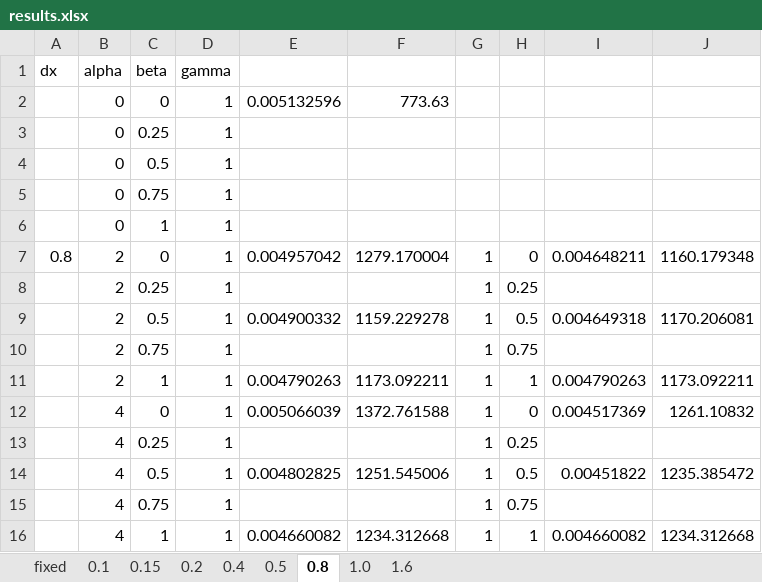
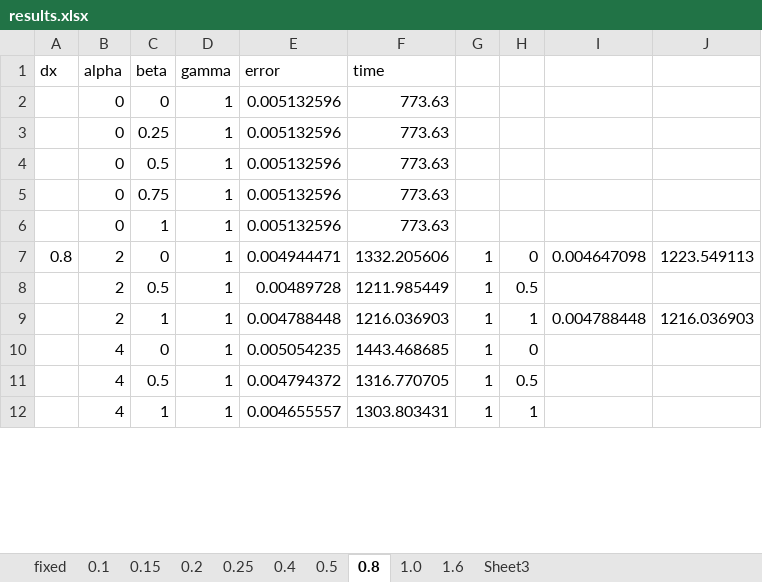
Before and after one commit to jwallwork23/adapt_utils, an Excel workbook: unsteady/test_cases/trench_slant/results.xlsx, sheet 0.8, drawn as a sheet; only a part is shown; values as stored, in another font and other column widths than the file's, no borders; removed rows and columns are numbered as before the commit, all else as after; the diff covers the shown part only; the diff names each change by its address in the sheet, - before the commit and + after, or states it on an @@ line.

```diff
--- a/unsteady/test_cases/trench_slant/results.xlsx (sheet 0.8)
+++ b/unsteady/test_cases/trench_slant/results.xlsx (sheet 0.8)
+sheet tab: 0.25
+sheet tab: Sheet3
-E1: (empty)
+E1: error
-F1: (empty)
+F1: time
-E3:E6 (error): (empty)
+E3:E6 (error): 0.005132596
-F3:F6 (time): (empty)
+F3:F6 (time): 773.63
-E7 (error): 0.004957042
+E7 (error): 0.004944471
-F7 (time): 1279.170004
+F7 (time): 1332.205606
-I7: 0.004648211
+I7: 0.004647098
-J7: 1160.179348
+J7: 1223.549113
-row 8:  | 2 | 0.25 | 1 |  |  | 1 | 0.25
-E8 (error): 0.004900332
+E8 (error): 0.00489728
-F8 (time): 1159.229278
+F8 (time): 1211.985449
-I8: 0.004649318
+I8: (empty)
-J8: 1170.206081
+J8: (empty)
-row 10:  | 2 | 0.75 | 1 |  |  | 1 | 0.75
-E9 (error): 0.004790263
+E9 (error): 0.004788448
-F9 (time): 1173.092211
+F9 (time): 1216.036903
-I9: 0.004790263
+I9: 0.004788448
-J9: 1173.092211
+J9: 1216.036903
-E10 (error): 0.005066039
+E10 (error): 0.005054235
-F10 (time): 1372.761588
+F10 (time): 1443.468685
-I10: 0.004517369
+I10: (empty)
-J10: 1261.10832
+J10: (empty)
-row 13:  | 4 | 0.25 | 1 |  |  | 1 | 0.25
-E11 (error): 0.004802825
+E11 (error): 0.004794372
-F11 (time): 1251.545006
+F11 (time): 1316.770705
-I11: 0.00451822
+I11: (empty)
-J11: 1235.385472
+J11: (empty)
-row 15:  | 4 | 0.75 | 1 |  |  | 1 | 0.75
-E12 (error): 0.004660082
+E12 (error): 0.004655557
-F12 (time): 1234.312668
+F12 (time): 1303.803431
-I12: 0.004660082
+I12: (empty)
-J12: 1234.312668
+J12: (empty)
```
Also changed, not shown: 16 removed rows, 83 edited cells and cell formats elsewhere in this sheet, sheet 1.6, sheet 1.0, sheet 0.2, sheet 0.4, sheet 0.1, sheet 0.5, 2 more sheets, formulas that keep their value, 3 other files.
